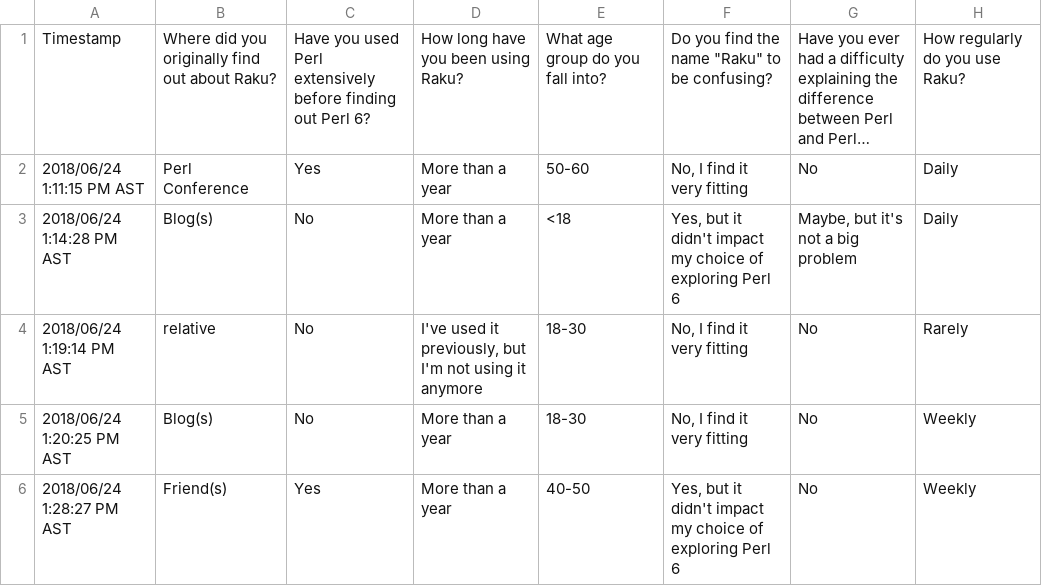
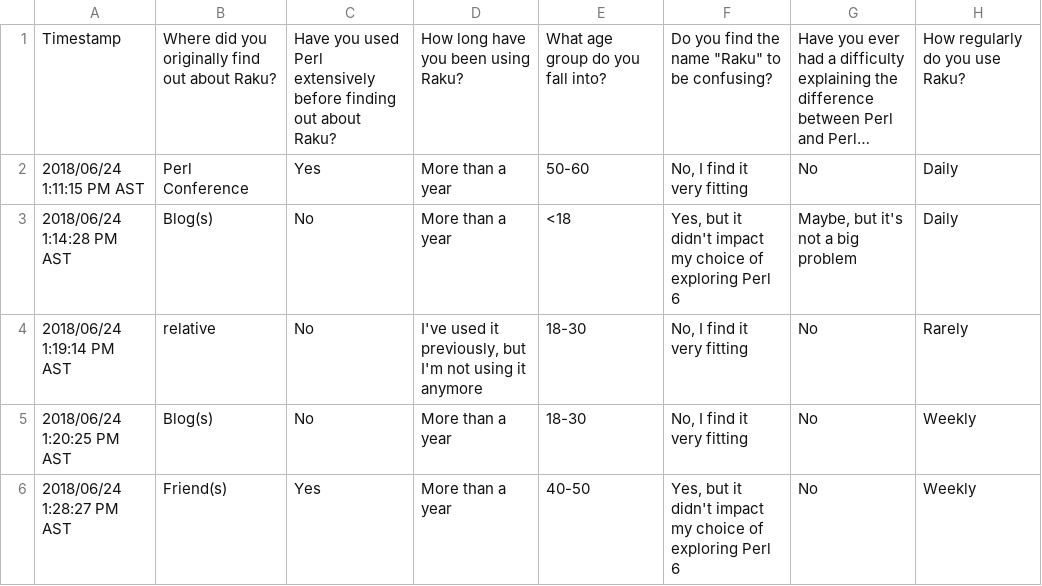
Before and after one commit to Raku/survey, a CSV file: June2018/p6survey.csv, drawn as a sheet; only a part is shown; long unchanged cells end in …; the diff names each change by its address in the sheet, - before the commit and + after, or states it on an @@ line.

```diff
--- a/June2018/p6survey.csv
+++ b/June2018/p6survey.csv
-C1: …finding out Perl 6?
+C1: …finding out about Raku?
```
Also changed, not shown: August2020/raku-survey.csv, June2019/p6survey.csv, 1 other file.
